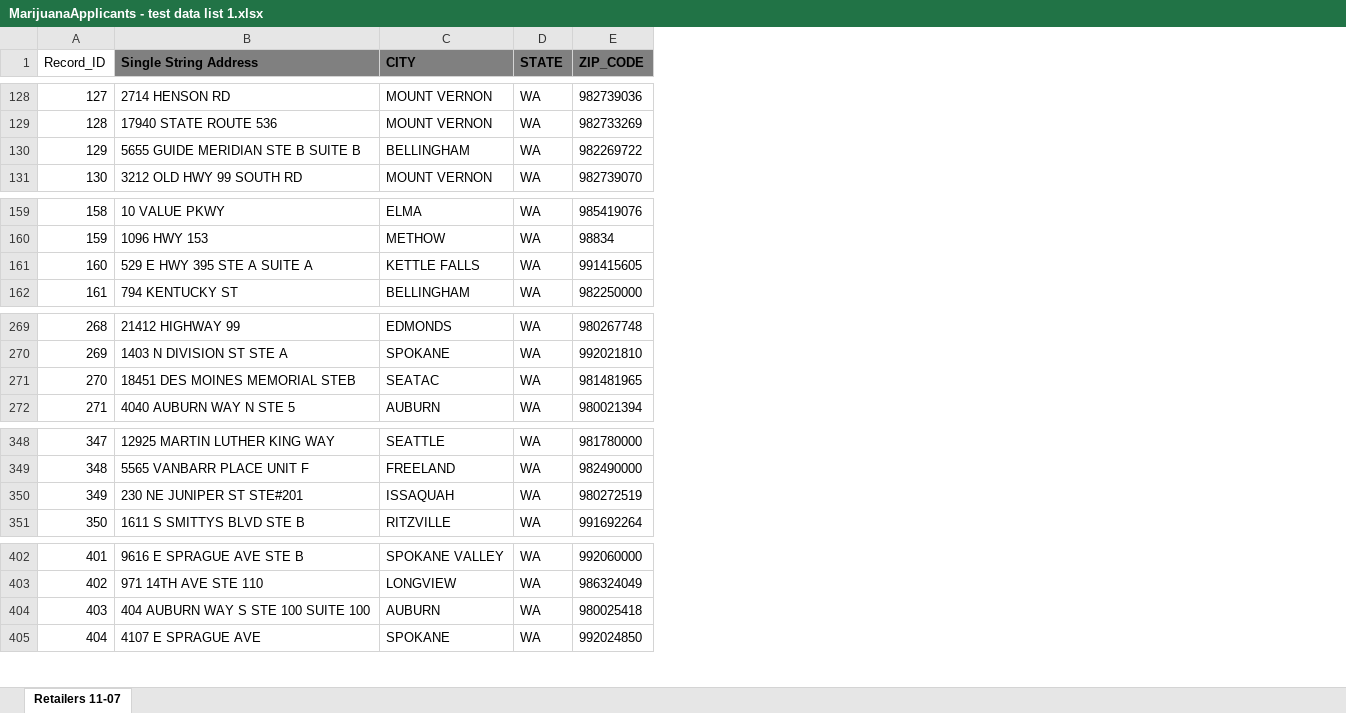
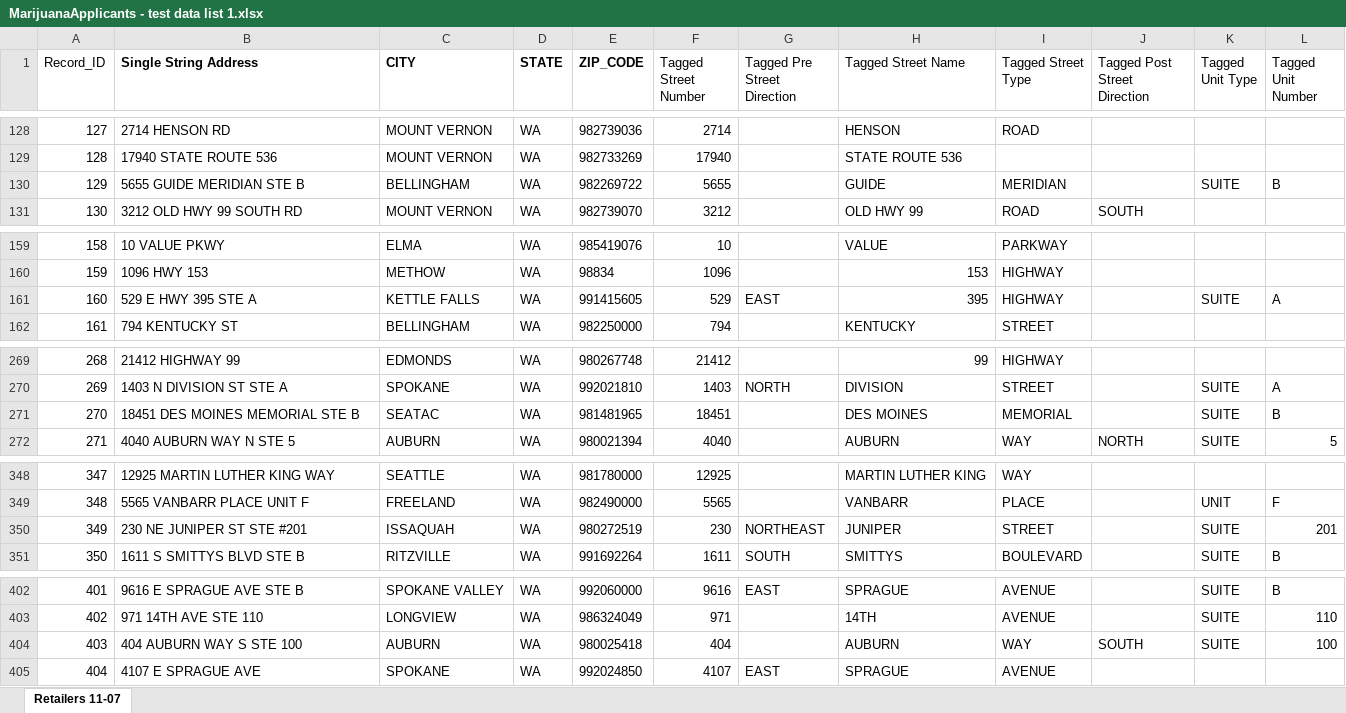
Before and after one commit to aberk104/CS410-Project, an Excel workbook: data/MarijuanaApplicants - test data list 1.xlsx, sheet Retailers 11-07, drawn as a sheet; only a part is shown, gaps mark what is left out; values as stored, in another font and other column widths than the file's, no borders; the diff covers the shown part only; the diff names each change by its address in the sheet, - before the commit and + after, or states it on an @@ line.

```diff
--- a/data/MarijuanaApplicants - test data list 1.xlsx (sheet Retailers 11-07)
+++ b/data/MarijuanaApplicants - test data list 1.xlsx (sheet Retailers 11-07)
+column F (Tagged Street Number), rows 128-131: 2714 | 17940 | 5655 | 3212; rows 159-162: 10 | 1096 | 529 | 794; rows 269-272: 21412 | 1403 | 18451 | 4040; rows 348-351: 12925 | 5565 | 230 | 1611; rows 402-405: 9616 | 971 | 404 | 4107
+column G (Tagged Pre Street Direction), row 161: EAST; row 270: NORTH; rows 350-351: NORTHEAST | SOUTH; rows 402-405: EAST |  |  | EAST
+column H (Tagged Street Name), rows 128-131: HENSON | STATE ROUTE 536 | GUIDE | OLD HWY 99; rows 159-162: VALUE | 153 | 395 | KENTUCKY; rows 269-272: 99 | DIVISION | DES MOINES | AUBURN; rows 348-351: MARTIN LUTHER KING | VANBARR | JUNIPER | SMITTYS; rows 402-405: SPRAGUE | 14TH | AUBURN | SPRAGUE
+column I (Tagged Street Type), rows 128-131: ROAD |  | MERIDIAN | ROAD; rows 159-162: PARKWAY | HIGHWAY | HIGHWAY | STREET; rows 269-272: HIGHWAY | STREET | MEMORIAL | WAY; rows 348-351: WAY | PLACE | STREET | BOULEVARD; rows 402-405: AVENUE | AVENUE | WAY | AVENUE
+column J (Tagged Post Street Direction), row 131: SOUTH; row 272: NORTH; row 404: SOUTH
+column K (Tagged Unit Type), row 130: SUITE; row 161: SUITE; rows 270-272: all SUITE; rows 349-351: UNIT | SUITE | SUITE; rows 402-404: all SUITE
+column L (Tagged Unit Number), row 130: B; row 161: A; rows 270-272: A | B | 5; rows 349-351: F | 201 | B; rows 402-404: B | 110 | 100
-B1:E1 fill: #808080
+B1:E1 fill: none
-B130 (Single String Address): 5655 GUIDE MERIDIAN STE B SUITE B
+B130 (Single String Address): 5655 GUIDE MERIDIAN STE B
-B161 (Single String Address): 529 E HWY 395 STE A SUITE A
+B161 (Single String Address): 529 E HWY 395 STE A
-B271 (Single String Address): 18451 DES MOINES MEMORIAL STEB
+B271 (Single String Address): 18451 DES MOINES MEMORIAL STE B
-B350 (Single String Address): 230 NE JUNIPER ST STE#201
+B350 (Single String Address): 230 NE JUNIPER ST STE #201
-B404 (Single String Address): 404 AUBURN WAY S STE 100 SUITE 100
+B404 (Single String Address): 404 AUBURN WAY S STE 100
```
Also changed, not shown: 9 edited cells elsewhere in this sheet, data/MarijuanaApplicants - test data list 2.xlsx.
